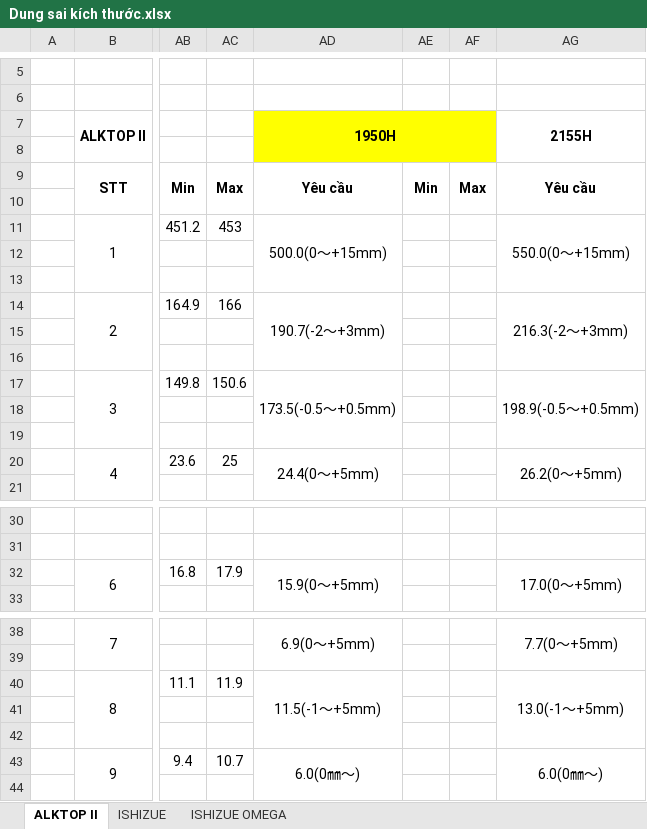
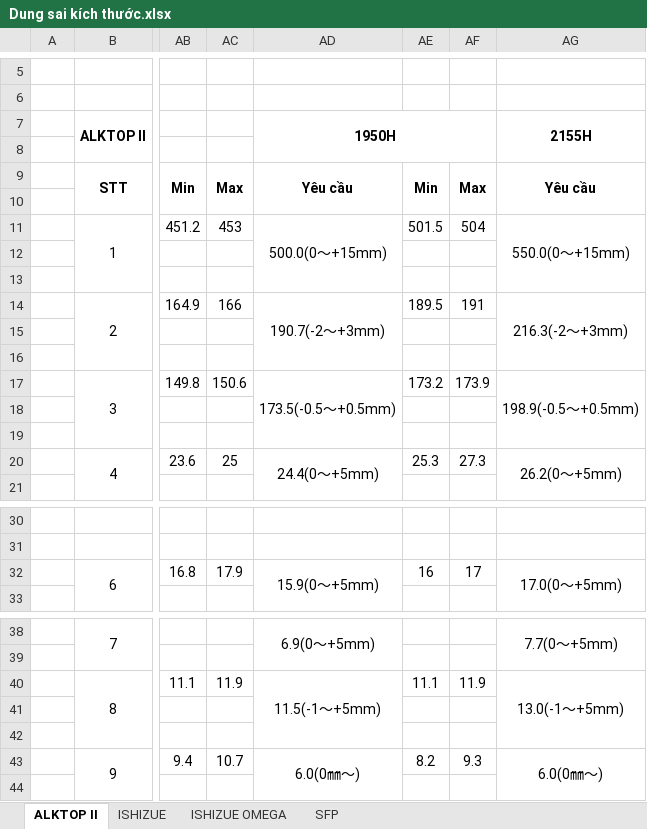
Before and after one commit to vanphongvico/AI_JIS, an Excel workbook: file_mau/Dung sai kích thước.xlsx, sheet ALKTOP II, drawn as a sheet; only a part is shown, gaps mark what is left out; values as stored, in another font and other column widths than the file's, no borders; the diff covers the shown part only; the diff names each change by its address in the sheet, - before the commit and + after, or states it on an @@ line.

```diff
--- a/file_mau/Dung sai kích thước.xlsx (sheet ALKTOP II)
+++ b/file_mau/Dung sai kích thước.xlsx (sheet ALKTOP II)
+sheet tab: SFP
-AD7:AF8 fill: #FFFF00
+AD7:AF8 fill: none
-AE11: (empty)
+AE11: 501.5
-AF11: (empty)
+AF11: 504
-AE14: (empty)
+AE14: 189.5
-AF14: (empty)
+AF14: 191
-AE17: (empty)
+AE17: 173.2
-AF17: (empty)
+AF17: 173.9
-AE20: (empty)
+AE20: 25.3
-AF20: (empty)
+AF20: 27.3
-AE32: (empty)
+AE32: 16
-AF32: (empty)
+AF32: 17
-AE40: (empty)
+AE40: 11.1
-AF40: (empty)
+AF40: 11.9
-AE43: (empty)
+AE43: 8.2
-AF43: (empty)
+AF43: 9.3
```
Also changed, not shown: 28 edited cells elsewhere in this sheet, 29 other files.
